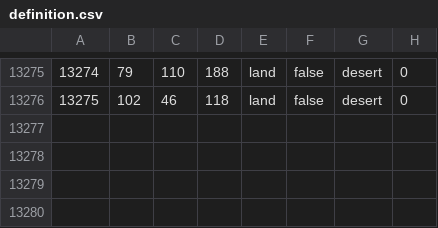
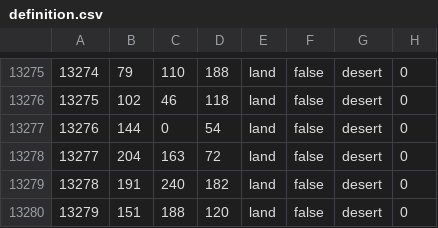
Before and after one commit to Siegfriedolin/the-information-age, a CSV file: map/definition.csv, drawn as a sheet; only a part is shown, gaps mark what is left out.

```diff
--- a/map/definition.csv
+++ b/map/definition.csv
@@ -13276 +13276,5 @@
 13275;102;46;118;land;false;desert;0
+13276;144;0;54;land;false;desert;0
+13277;204;163;72;land;false;desert;0
+13278;191;240;182;land;false;desert;0
+13279;151;188;120;land;false;desert;0
```
Also changed, not shown: 14 other files.
